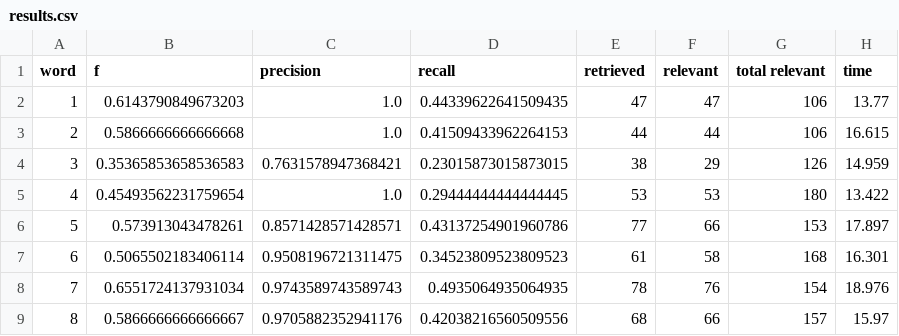
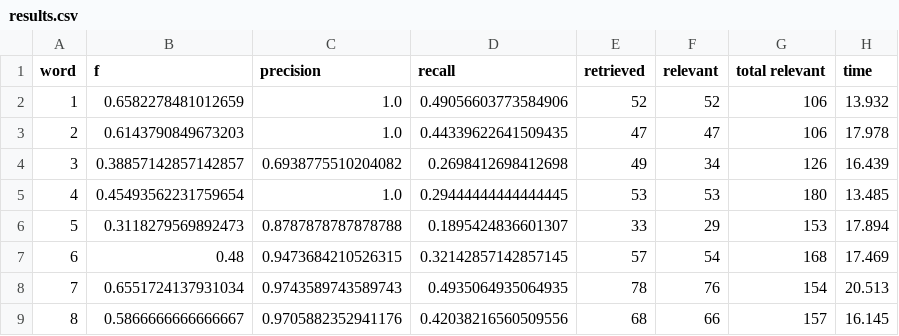
Before and after one commit to GraceGWilson/SQL-fuzzyMatching, a CSV file: results.csv, drawn as a sheet; only a part is shown; the diff covers the shown part only.

Commit message:
Automated evaluation results.

```diff
--- a/results.csv
+++ b/results.csv
@@ -1,9 +1,9 @@
 word,f,precision,recall,retrieved,relevant,total relevant,time
-1,0.6143790849673203,1.0,0.44339622641509435,47,47,106,13.77
-2,0.5866666666666668,1.0,0.41509433962264153,44,44,106,16.615
-3,0.35365853658536583,0.7631578947368421,0.23015873015873015,38,29,126,14.959
-4,0.45493562231759654,1.0,0.29444444444444445,53,53,180,13.422
-5,0.573913043478261,0.8571428571428571,0.43137254901960786,77,66,153,17.897
-6,0.5065502183406114,0.9508196721311475,0.34523809523809523,61,58,168,16.301
-7,0.6551724137931034,0.9743589743589743,0.4935064935064935,78,76,154,18.976
-8,0.5866666666666667,0.9705882352941176,0.42038216560509556,68,66,157,15.97
+1,0.6582278481012659,1.0,0.49056603773584906,52,52,106,13.932
+2,0.6143790849673203,1.0,0.44339622641509435,47,47,106,17.978
+3,0.38857142857142857,0.6938775510204082,0.2698412698412698,49,34,126,16.439
+4,0.45493562231759654,1.0,0.29444444444444445,53,53,180,13.485
+5,0.3118279569892473,0.8787878787878788,0.1895424836601307,33,29,153,17.894
+6,0.48,0.9473684210526315,0.32142857142857145,57,54,168,17.469
+7,0.6551724137931034,0.9743589743589743,0.4935064935064935,78,76,154,20.513
+8,0.5866666666666667,0.9705882352941176,0.42038216560509556,68,66,157,16.145
```
Also changed, not shown: 53 edited cells elsewhere in this file.
